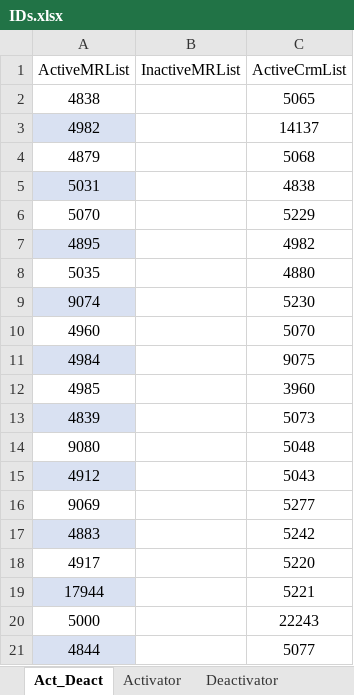
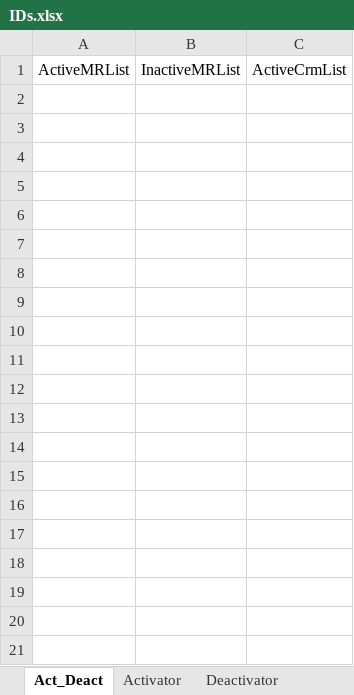
Before and after one commit to josephnady/List_Management_app, an Excel workbook: IDs.xlsx, sheet Act_Deact, drawn as a sheet; only a part is shown; values as stored, in another font and other column widths than the file's, no borders; conditional formats and table styles not drawn; the diff covers the shown part only; the diff names each change by its address in the sheet, - before the commit and + after, or states it on an @@ line.

```diff
--- a/IDs.xlsx (sheet Act_Deact)
+++ b/IDs.xlsx (sheet Act_Deact)
-row 2: 4838 |  | 5065
-row 3: 4982 |  | 14137
-row 4: 4879 |  | 5068
-row 5: 5031 |  | 4838
-row 6: 5070 |  | 5229
-row 7: 4895 |  | 4982
-row 8: 5035 |  | 4880
-row 9: 9074 |  | 5230
-row 10: 4960 |  | 5070
-row 11: 4984 |  | 9075
-row 12: 4985 |  | 3960
-row 13: 4839 |  | 5073
-row 14: 9080 |  | 5048
-row 15: 4912 |  | 5043
-row 16: 9069 |  | 5277
-row 17: 4883 |  | 5242
-row 18: 4917 |  | 5220
-row 19: 17944 |  | 5221
-row 20: 5000 |  | 22243
-row 21: 4844 |  | 5077
```
Also changed, not shown: 101 removed rows elsewhere in this sheet, sheet Activator, 2 other files.
